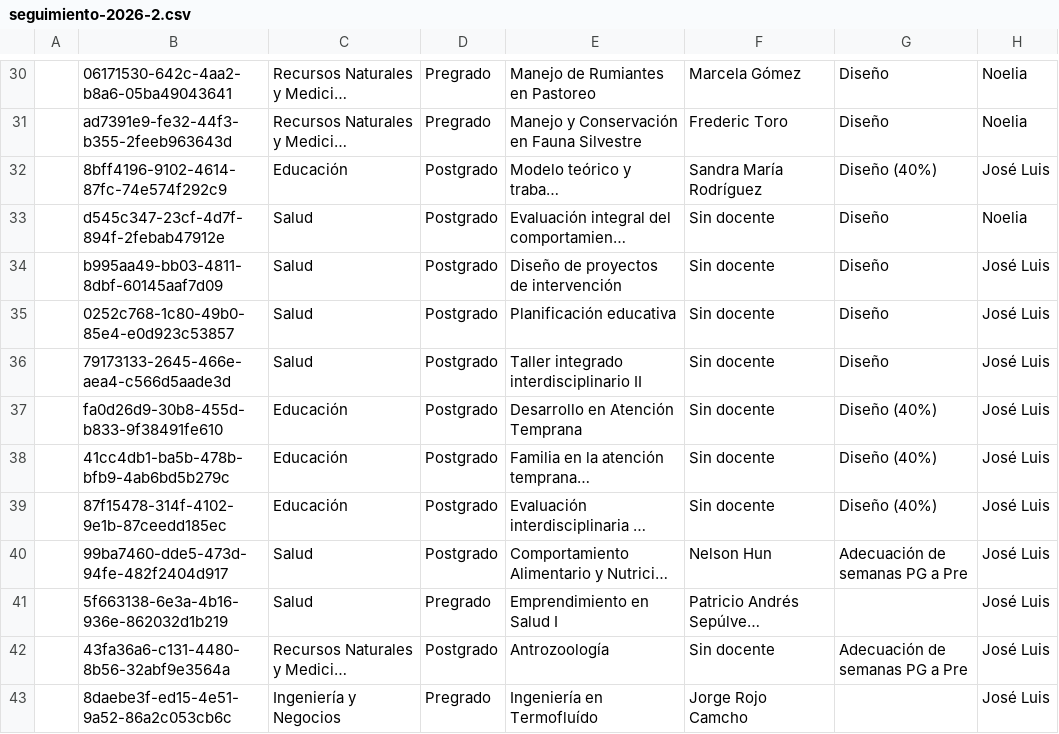
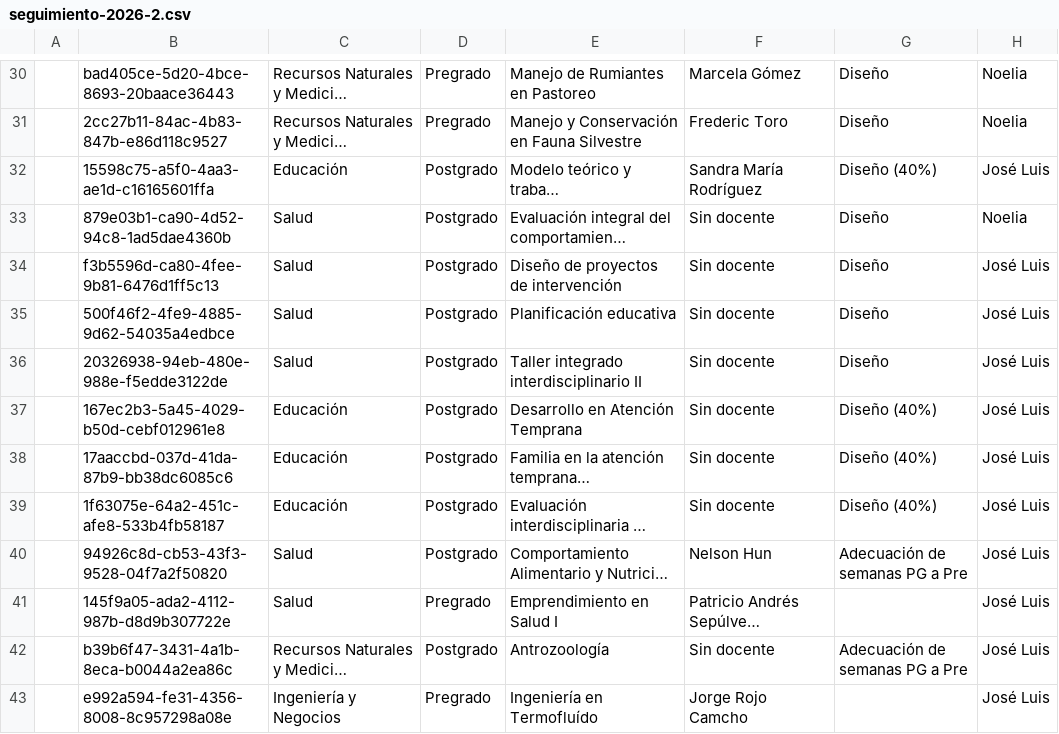
Before and after one commit to joseluissalazar81-spec/Seguimiento-proyecto-2026-2, a CSV file: data/seguimiento-2026-2.csv, drawn as a sheet; only a part is shown, gaps mark what is left out; long unchanged cells end in …; the diff covers the shown part only; the diff names each change by its address in the sheet, - before the commit and + after, or states it on an @@ line.

```diff
--- a/data/seguimiento-2026-2.csv
+++ b/data/seguimiento-2026-2.csv
-B30: 06171530-642c-4aa2-b8a6-05ba49043641
+B30: bad405ce-5d20-4bce-8693-20baace36443
-B31: ad7391e9-fe32-44f3-b355-2feeb963643d
+B31: 2cc27b11-84ac-4b83-847b-e86d118c9527
-B32: 8bff4196-9102-4614-87fc-74e574f292c9
+B32: 15598c75-a5f0-4aa3-ae1d-c16165601ffa
-B33: d545c347-23cf-4d7f-894f-2febab47912e
+B33: 879e03b1-ca90-4d52-94c8-1ad5dae4360b
-B34: b995aa49-bb03-4811-8dbf-60145aaf7d09
+B34: f3b5596d-ca80-4fee-9b81-6476d1ff5c13
-B35: 0252c768-1c80-49b0-85e4-e0d923c53857
+B35: 500f46f2-4fe9-4885-9d62-54035a4edbce
-B36: 79173133-2645-466e-aea4-c566d5aade3d
+B36: 20326938-94eb-480e-988e-f5edde3122de
-B37: fa0d26d9-30b8-455d-b833-9f38491fe610
+B37: 167ec2b3-5a45-4029-b50d-cebf012961e8
-B38: 41cc4db1-ba5b-478b-bfb9-4ab6bd5b279c
+B38: 17aaccbd-037d-41da-87b9-bb38dc6085c6
-B39: 87f15478-314f-4102-9e1b-87ceedd185ec
+B39: 1f63075e-64a2-451c-afe8-533b4fb58187
-B40: 99ba7460-dde5-473d-94fe-482f2404d917
+B40: 94926c8d-cb53-43f3-9528-04f7a2f50820
-B41: 5f663138-6e3a-4b16-936e-862032d1b219
+B41: 145f9a05-ada2-4112-987b-d8d9b307722e
-B42: 43fa36a6-c131-4480-8b56-32abf9e3564a
+B42: b39b6f47-3431-4a1b-8eca-b0044a2ea86c
-B43: 8daebe3f-ed15-4e51-9a52-86a2c053cb6c
+B43: e992a594-fe31-4356-8008-8c957298a08e
```
Also changed, not shown: 55 edited cells elsewhere in this file.
